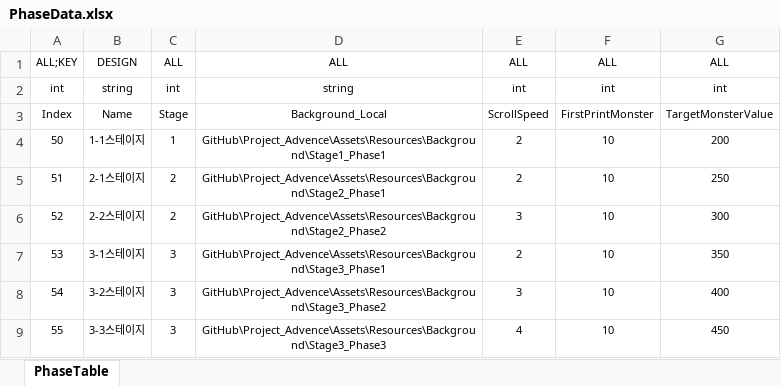
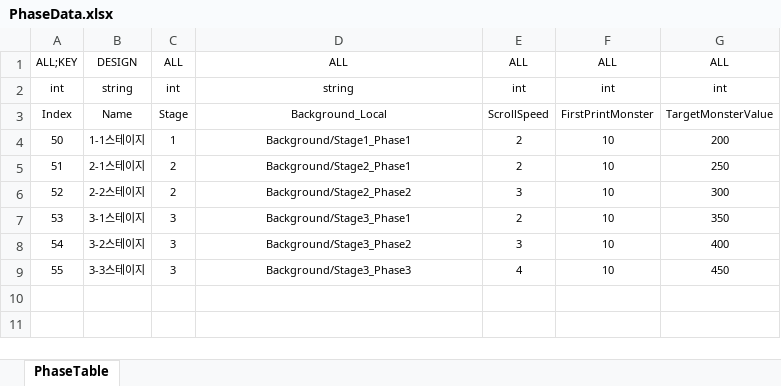
Before and after one commit to Reodit/Project_Advence, an Excel workbook: Assets/ExcelDatas/PhaseData.xlsx, sheet PhaseTable, drawn as a sheet; values as stored, in another font and other column widths than the file's, no borders; table styles not drawn; the diff names each change by its address in the sheet, - before the commit and + after, or states it on an @@ line.

Commit message:
[임재호]페이즈데이터 패스적용
페이즈데이터 패스적용

```diff
--- a/Assets/ExcelDatas/PhaseData.xlsx (sheet PhaseTable)
+++ b/Assets/ExcelDatas/PhaseData.xlsx (sheet PhaseTable)
-D4: GitHub\Project_Advence\Assets\Resources\Background\Stage1_Phase1
+D4: Background/Stage1_Phase1
-D5: GitHub\Project_Advence\Assets\Resources\Background\Stage2_Phase1
+D5: Background/Stage2_Phase1
-D6: GitHub\Project_Advence\Assets\Resources\Background\Stage2_Phase2
+D6: Background/Stage2_Phase2
-D7: GitHub\Project_Advence\Assets\Resources\Background\Stage3_Phase1
+D7: Background/Stage3_Phase1
-D8: GitHub\Project_Advence\Assets\Resources\Background\Stage3_Phase2
+D8: Background/Stage3_Phase2
-D9: GitHub\Project_Advence\Assets\Resources\Background\Stage3_Phase3
+D9: Background/Stage3_Phase3
```
